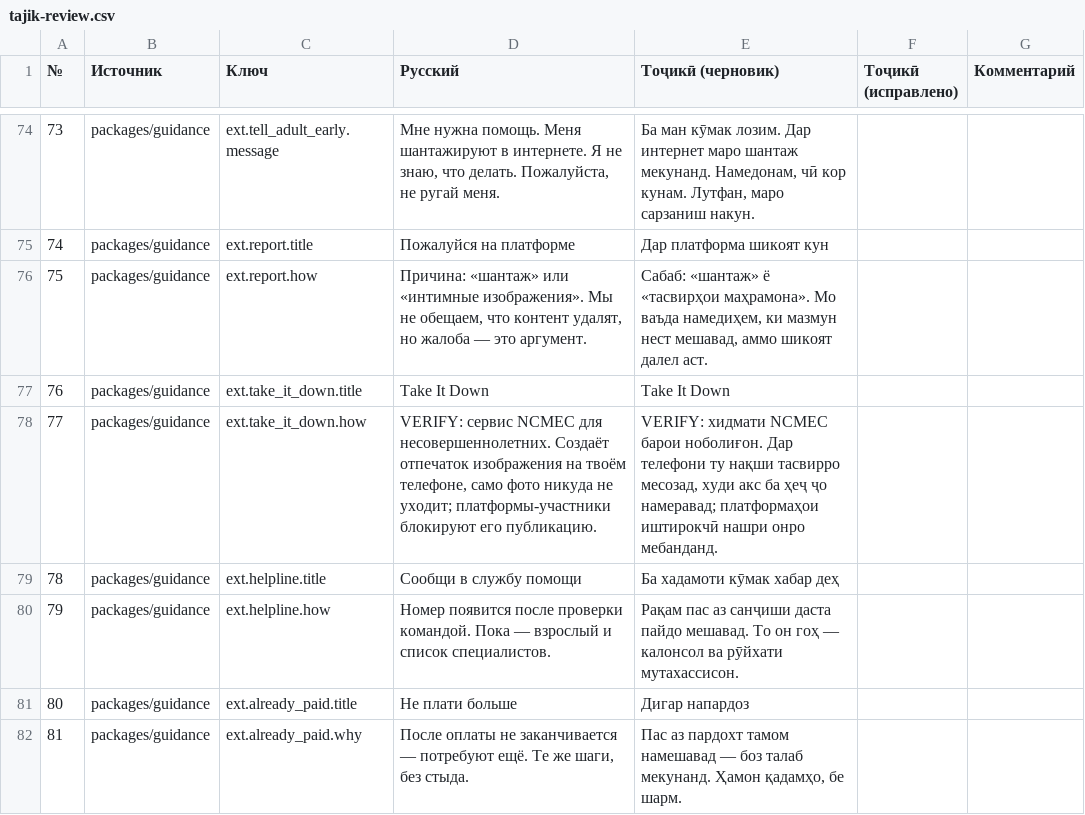
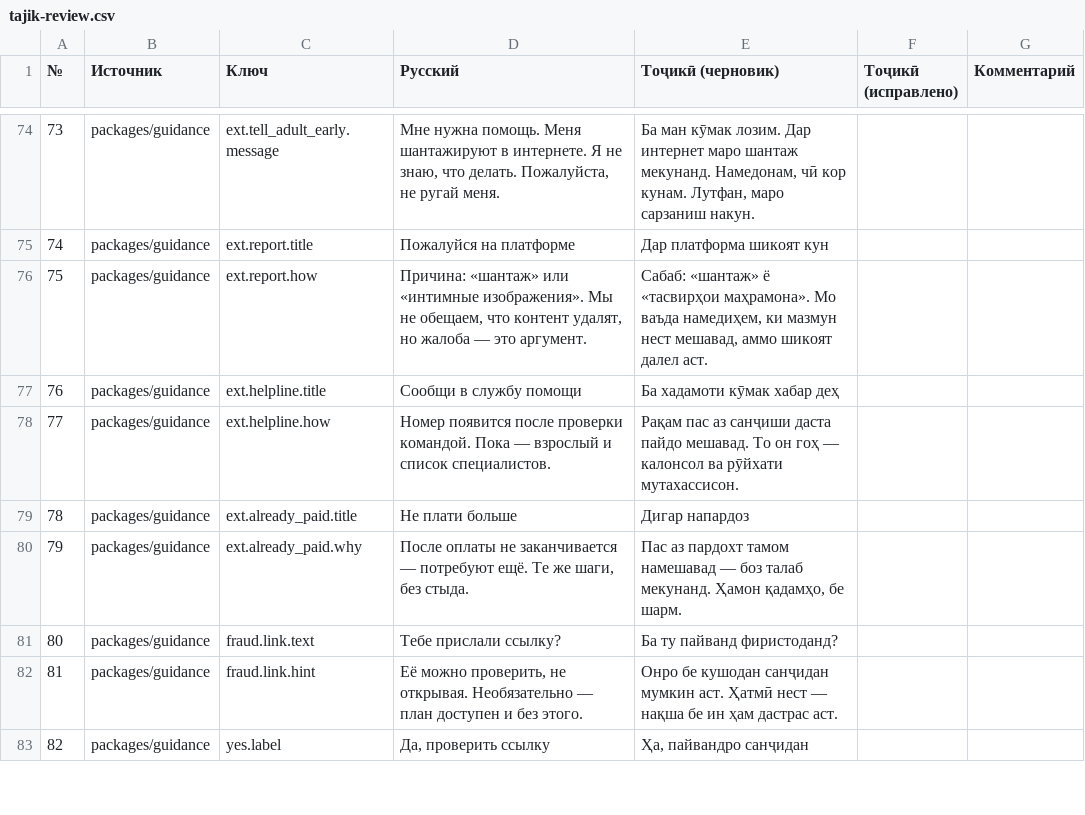
Before and after one commit to Wizards7/SafeChilds, a CSV file: docs/tajik-review.csv, drawn as a sheet; only a part is shown, gaps mark what is left out; the shorter side is filled out with more unchanged rows; removed rows and columns are numbered as before the commit, all else as after; the diff names each change by its address in the sheet, - before the commit and + after, or states it on an @@ line.

```diff
--- a/docs/tajik-review.csv
+++ b/docs/tajik-review.csv
-row 77: 76 | packages/guidance | ext.take_it_down.title | Take It Down | Take It Down
-row 78: 77 | packages/guidance | ext.take_it_down.how | VERIFY: сервис NCMEC для несовершеннолетних. Создаёт отпечаток изображения на твоём телефоне, само фото никуда не уходит; платформы-участники блокируют его публикацию. | VERIFY: хидмати NCMEC барои ноболиғон. Дар телефони ту нақши тасвирро месозад, худи акс ба ҳеҷ ҷо намеравад; платформаҳои иштирокчӣ нашри онро мебанданд.
@@ column A (№) renumbered from row 77 down @@
```
Also changed, not shown: 5 other files.
